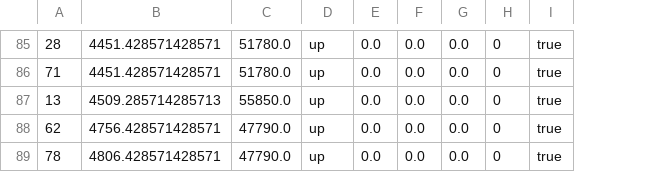
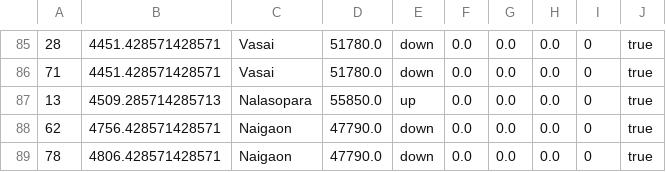
Before and after one commit to gagupt/workspace, a CSV file: TrainSimulator/Train_Spotting_western.csv, drawn as a sheet; only a part is shown, gaps mark what is left out; removed rows and columns are numbered as before the commit, all else as after; the diff covers the shown part only; the diff names each change by its address in the sheet, - before the commit and + after, or states it on an @@ line.

```diff
--- a/TrainSimulator/Train_Spotting_western.csv
+++ b/TrainSimulator/Train_Spotting_western.csv
+column C, rows 85-89: Vasai | Vasai | Nalasopara | Naigaon | Naigaon
-column F, rows 85-89: all 0.0
-column H, rows 85-89: all 0
+column H, rows 85-89: all 0.0
+column I, rows 85-89: all 0
-E85:E86: up
+E85:E86: down
-E88:E89: up
+E88:E89: down
```
Also changed, not shown: 87 edited cells elsewhere in this file, TrainSimulator/Train_Spotting_central.csv, TrainSimulator/Train_Spotting_harbour.csv, 13 other files.
